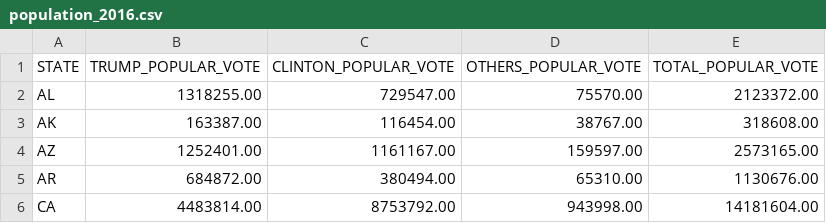
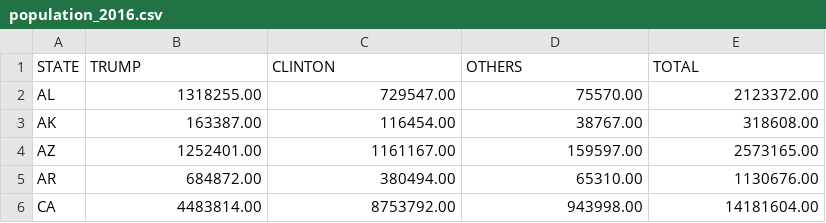
Before and after one commit to shirleylin-design/649data, a CSV file: population_2016.csv, drawn as a sheet; only a part is shown.

Commit message:
Add files via upload

```diff
--- a/population_2016.csv
+++ b/population_2016.csv
@@ -1,2 +1,2 @@
-STATE,TRUMP_POPULAR_VOTE,CLINTON_POPULAR_VOTE,OTHERS_POPULAR_VOTE,TOTAL_POPULAR_VOTE
+STATE,TRUMP,CLINTON,OTHERS,TOTAL
 AL,1318255.00,729547.00,75570.00,2123372.00
```
